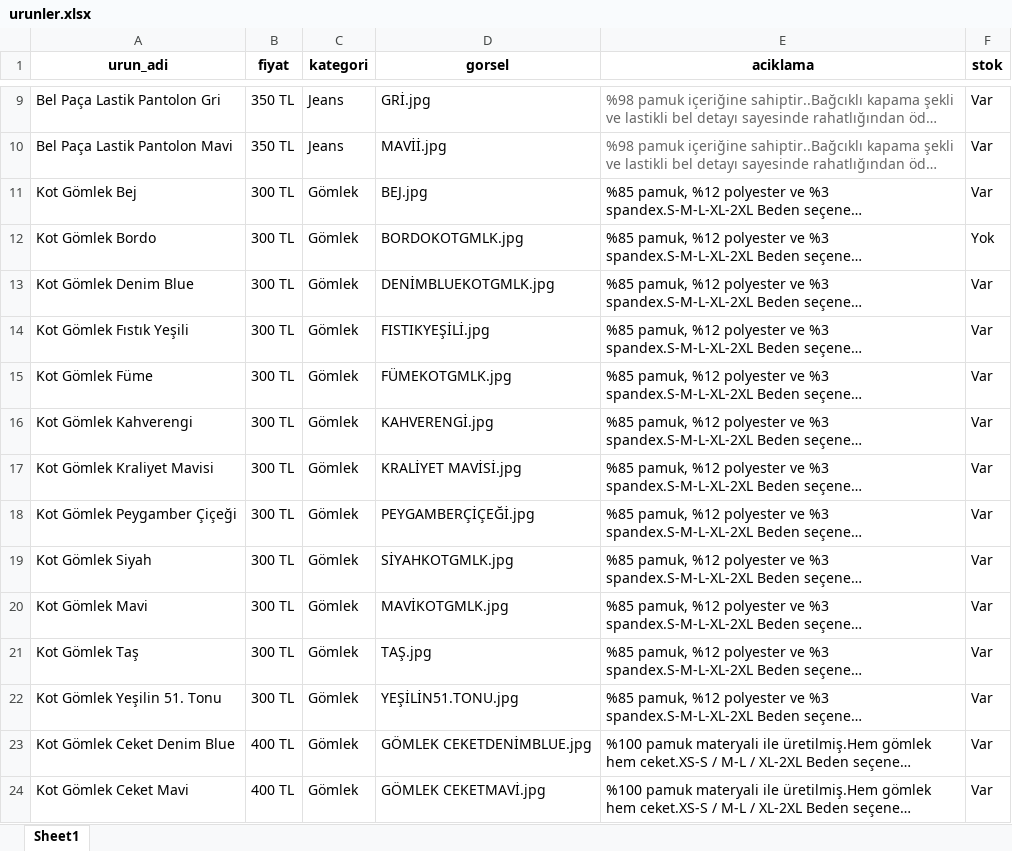
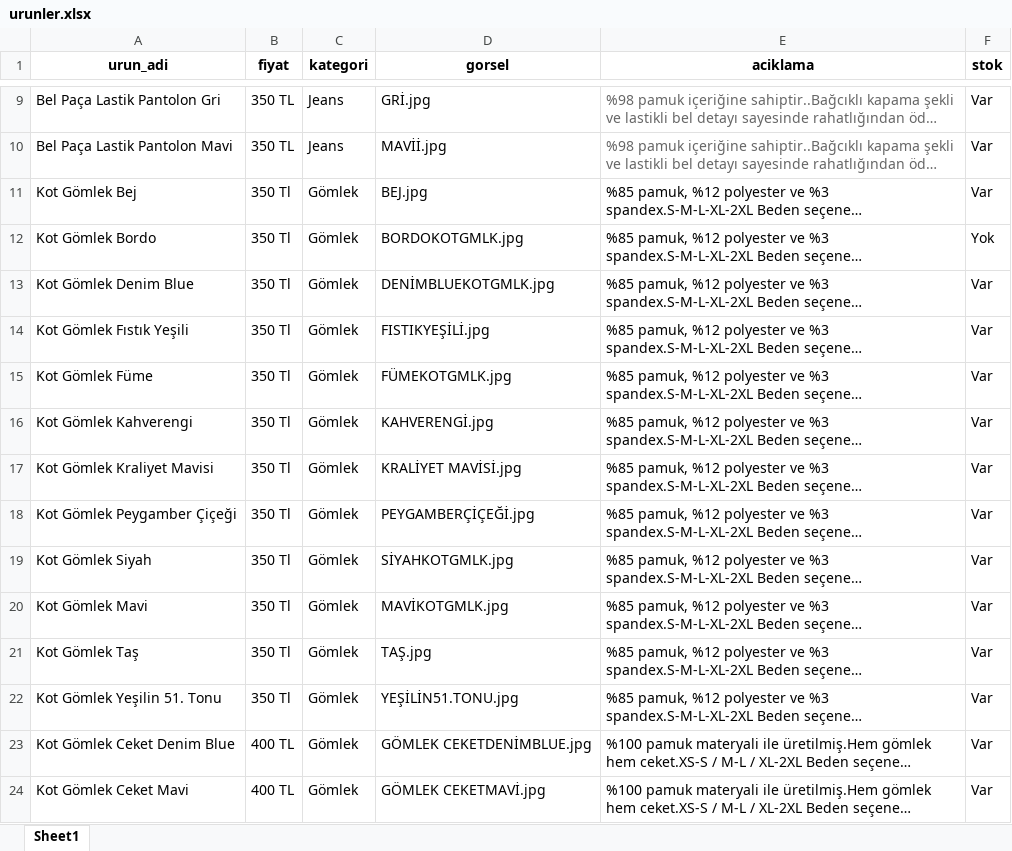
Before and after one commit to enzimjeans/enzimjeanskatalog, an Excel workbook: urunler.xlsx, sheet Sheet1, drawn as a sheet; only a part is shown, gaps mark what is left out; long unchanged cells end in …; values as stored, in another font and other column widths than the file's, no borders; the diff names each change by its address in the sheet, - before the commit and + after, or states it on an @@ line.

```diff
--- a/urunler.xlsx (sheet Sheet1)
+++ b/urunler.xlsx (sheet Sheet1)
-B11:B22 (fiyat): 300 TL
+B11:B22 (fiyat): 350 Tl
```
Also changed, not shown: 1 other file.
